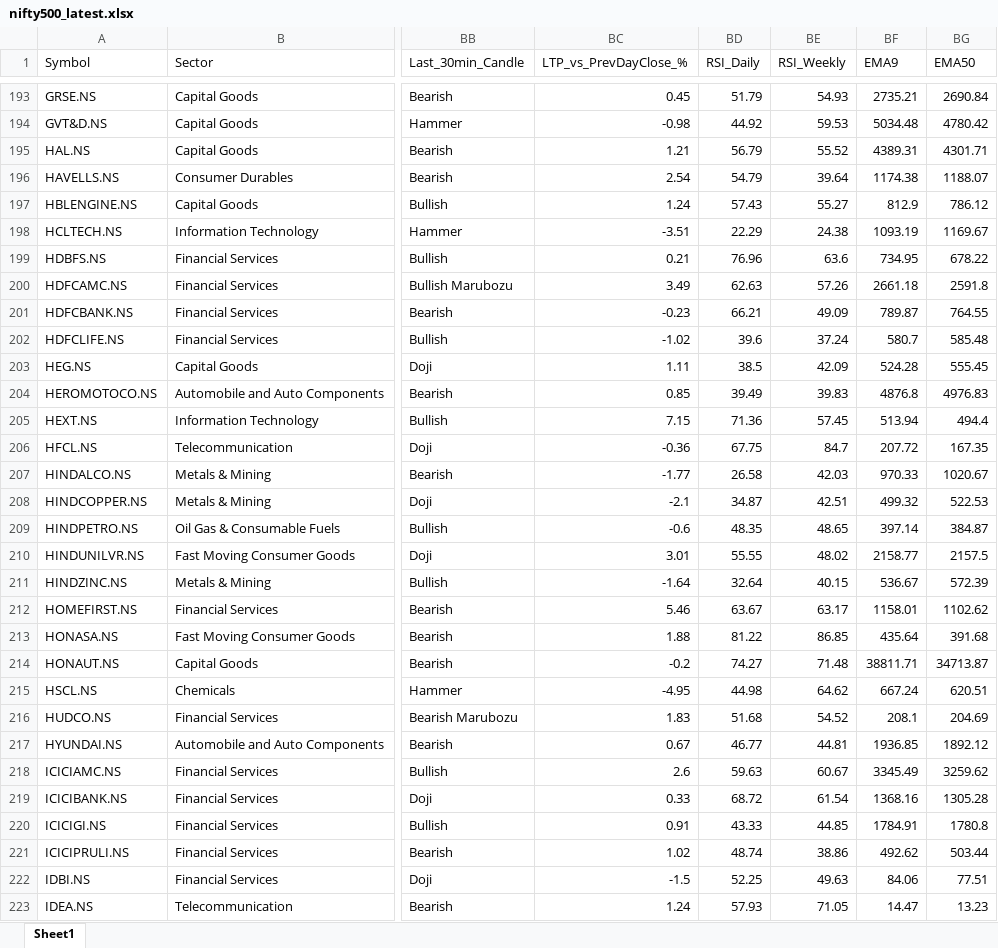
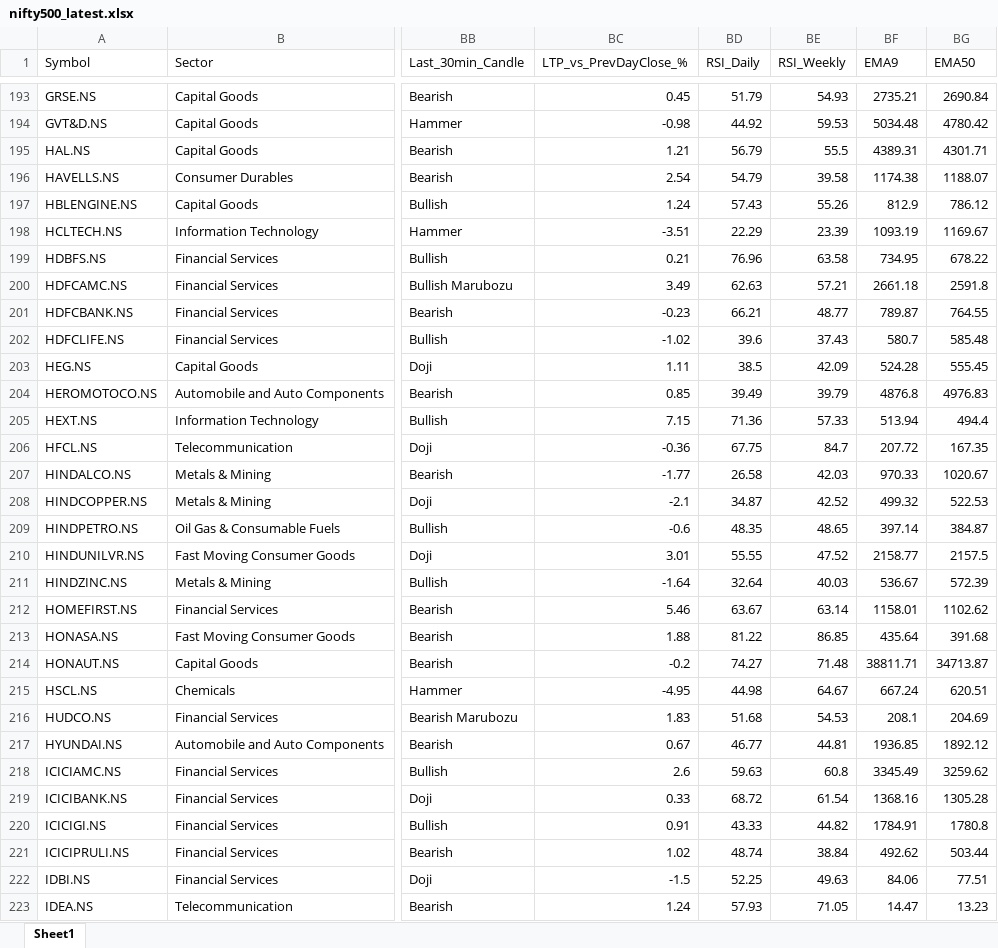
Before and after one commit to varshu22/nifty500-scanner, an Excel workbook: data/nifty500_latest.xlsx, sheet Sheet1, drawn as a sheet; only a part is shown, gaps mark what is left out; values as stored, in another font and other column widths than the file's, no borders; the diff covers the shown part only; the diff names each change by its address in the sheet, - before the commit and + after, or states it on an @@ line.

```diff
--- a/data/nifty500_latest.xlsx (sheet Sheet1)
+++ b/data/nifty500_latest.xlsx (sheet Sheet1)
-BE195 (RSI_Weekly): 55.52
+BE195 (RSI_Weekly): 55.5
-BE196 (RSI_Weekly): 39.64
+BE196 (RSI_Weekly): 39.58
-BE197 (RSI_Weekly): 55.27
+BE197 (RSI_Weekly): 55.26
-BE198 (RSI_Weekly): 24.38
+BE198 (RSI_Weekly): 23.39
-BE199 (RSI_Weekly): 63.6
+BE199 (RSI_Weekly): 63.58
-BE200 (RSI_Weekly): 57.26
+BE200 (RSI_Weekly): 57.21
-BE201 (RSI_Weekly): 49.09
+BE201 (RSI_Weekly): 48.77
-BE202 (RSI_Weekly): 37.24
+BE202 (RSI_Weekly): 37.43
-BE204 (RSI_Weekly): 39.83
+BE204 (RSI_Weekly): 39.79
-BE205 (RSI_Weekly): 57.45
+BE205 (RSI_Weekly): 57.33
-BE208 (RSI_Weekly): 42.51
+BE208 (RSI_Weekly): 42.52
-BE210 (RSI_Weekly): 48.02
+BE210 (RSI_Weekly): 47.52
-BE211 (RSI_Weekly): 40.15
+BE211 (RSI_Weekly): 40.03
-BE212 (RSI_Weekly): 63.17
+BE212 (RSI_Weekly): 63.14
-BE215 (RSI_Weekly): 64.62
+BE215 (RSI_Weekly): 64.67
-BE216 (RSI_Weekly): 54.52
+BE216 (RSI_Weekly): 54.53
-BE218 (RSI_Weekly): 60.67
+BE218 (RSI_Weekly): 60.8
-BE220 (RSI_Weekly): 44.85
+BE220 (RSI_Weekly): 44.82
-BE221 (RSI_Weekly): 38.86
+BE221 (RSI_Weekly): 38.84
```
Also changed, not shown: 166 edited cells elsewhere in this sheet, 1 other file.
